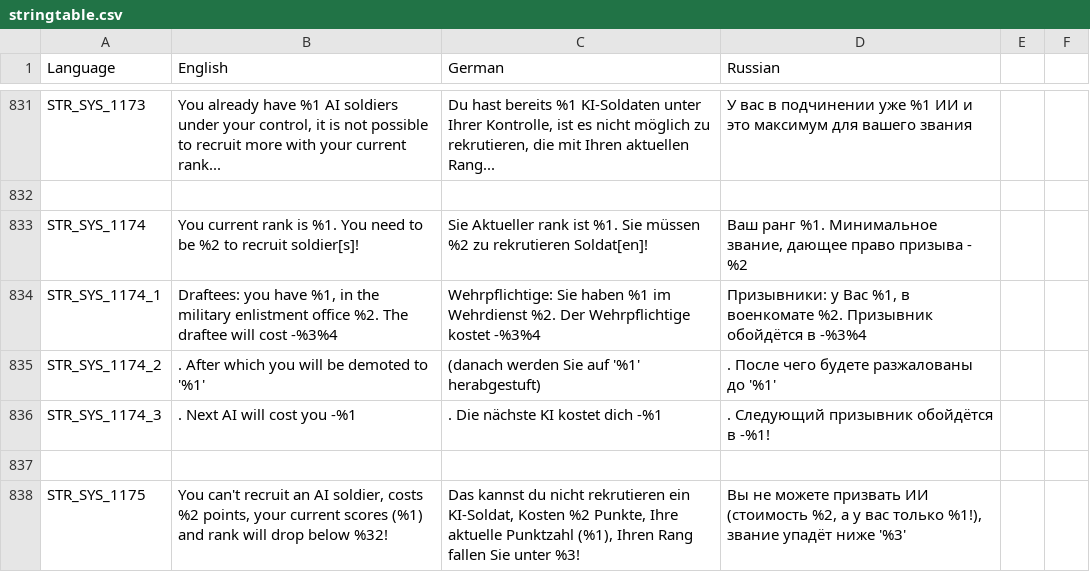
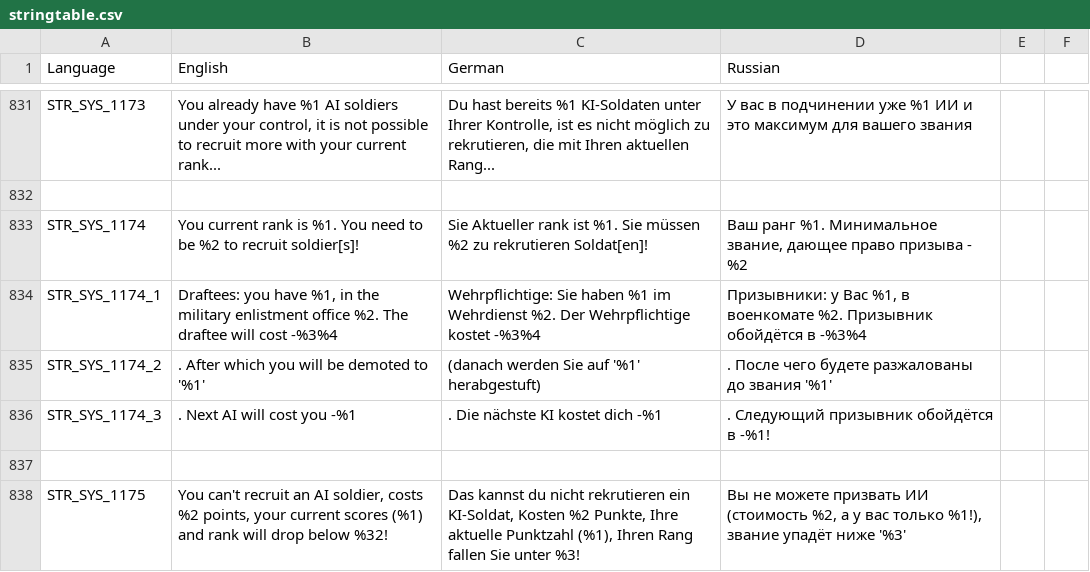
Before and after one commit to sygsky/Domination-for-Red-Engineers-server, a CSV file: stringtable.csv, drawn as a sheet; only a part is shown, gaps mark what is left out.

Commit message:
Small changes of syntax etc
Signed-off-by: EngineerACE <temp4you@rambler.ru>

```diff
--- a/stringtable.csv
+++ b/stringtable.csv
@@ -834,3 +834,3 @@ STR_SYS_1174,"You current rank is %1. You need to be %2 to recruit soldier[s]!",
 STR_SYS_1174_1,"Draftees: you have %1, in the military enlistment office %2. The draftee will cost -%3%4","Wehrpflichtige: Sie haben %1 im Wehrdienst %2. Der Wehrpflichtige kostet -%3%4","Призывники:  у Вас %1, в военкомате %2. Призывник обойдётся в -%3%4"
-STR_SYS_1174_2,". After which you will be demoted to '%1'"," (danach werden Sie auf '%1' herabgestuft)",". После чего будете разжалованы до '%1'"
+STR_SYS_1174_2,". After which you will be demoted to '%1'"," (danach werden Sie auf '%1' herabgestuft)",". После чего будете разжалованы до звания '%1'"
 STR_SYS_1174_3,". Next AI will cost you -%1",". Die nächste KI kostet dich -%1",". Следующий призывник обойдётся в -%1!"
```
